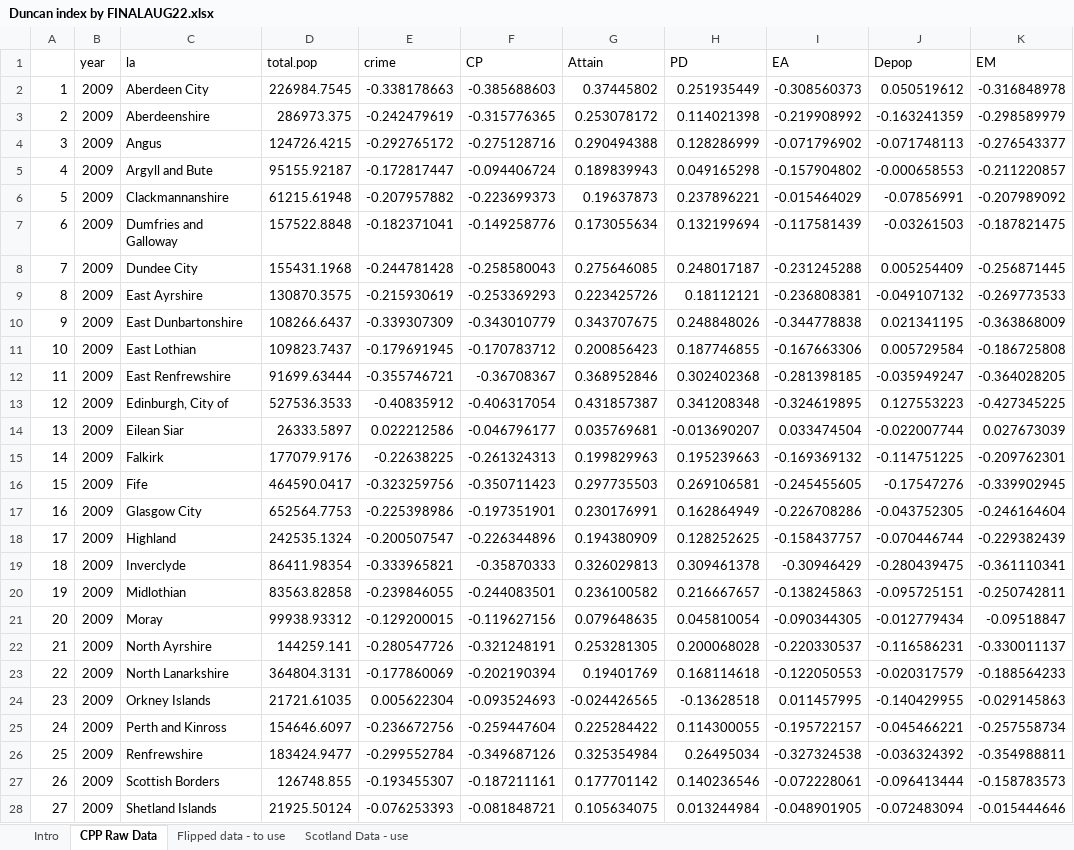
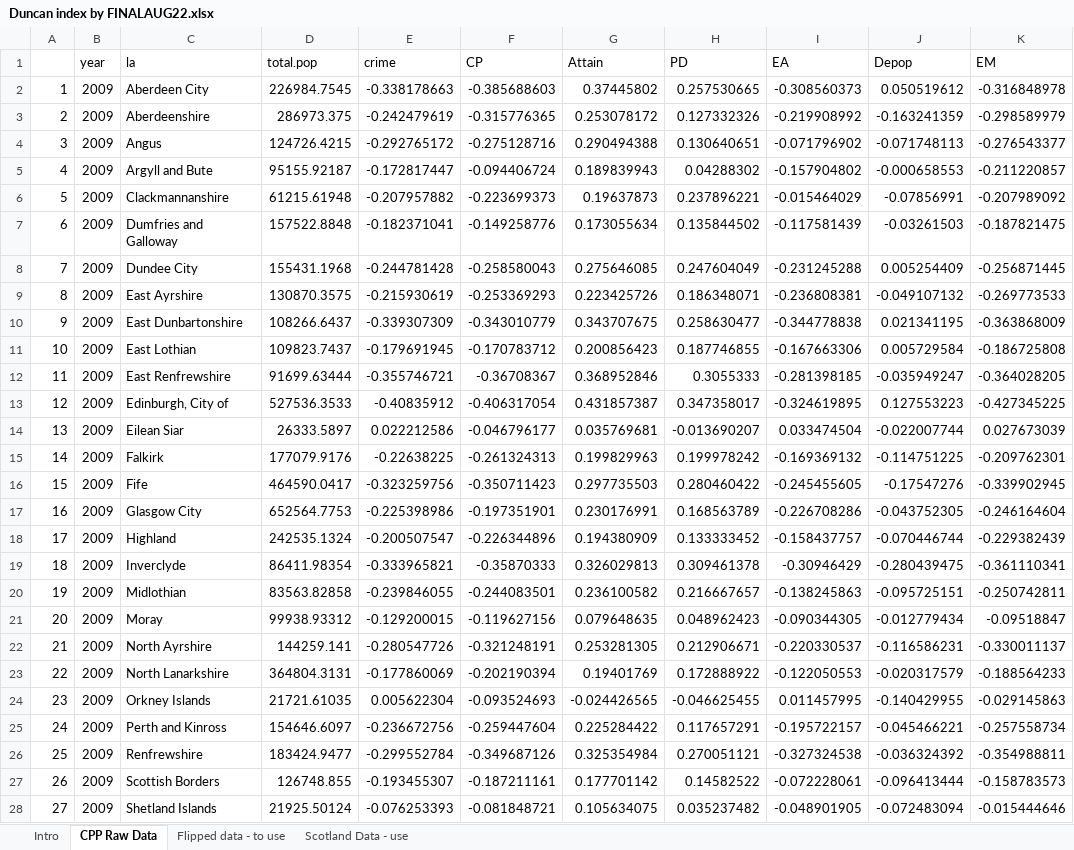
Before and after one commit to Improvement-Service/CPOP, an Excel workbook: Duncan_Index/Duncan index by FINALAUG22.xlsx, sheet CPP Raw Data, drawn as a sheet; only a part is shown; values as stored, in another font and other column widths than the file's, no borders; the diff covers the shown part only; the diff names each change by its address in the sheet, - before the commit and + after, or states it on an @@ line.

```diff
--- a/Duncan_Index/Duncan index by FINALAUG22.xlsx (sheet CPP Raw Data)
+++ b/Duncan_Index/Duncan index by FINALAUG22.xlsx (sheet CPP Raw Data)
-H2 (PD): 0.251935449
+H2 (PD): 0.257530665
-H3 (PD): 0.114021398
+H3 (PD): 0.127332326
-H4 (PD): 0.128286999
+H4 (PD): 0.130640651
-H5 (PD): 0.049165298
+H5 (PD): 0.04288302
-H7 (PD): 0.132199694
+H7 (PD): 0.135844502
-H8 (PD): 0.248017187
+H8 (PD): 0.247604049
-H9 (PD): 0.18112121
+H9 (PD): 0.186348071
-H10 (PD): 0.248848026
+H10 (PD): 0.258630477
-H12 (PD): 0.302402368
+H12 (PD): 0.3055333
-H13 (PD): 0.341208348
+H13 (PD): 0.347358017
-H15 (PD): 0.195239663
+H15 (PD): 0.199978242
-H16 (PD): 0.269106581
+H16 (PD): 0.280460422
-H17 (PD): 0.162864949
+H17 (PD): 0.168563789
-H18 (PD): 0.128252625
+H18 (PD): 0.133333452
-H21 (PD): 0.045810054
+H21 (PD): 0.048962423
-H22 (PD): 0.200068028
+H22 (PD): 0.212906671
-H23 (PD): 0.168114618
+H23 (PD): 0.172888922
-H24 (PD): -0.13628518
+H24 (PD): -0.046625455
-H25 (PD): 0.114300055
+H25 (PD): 0.117657291
-H26 (PD): 0.26495034
+H26 (PD): 0.270051121
-H27 (PD): 0.140236546
+H27 (PD): 0.14582522
-H28 (PD): 0.013244984
+H28 (PD): 0.035237482
```
Also changed, not shown: 404 edited cells elsewhere in this sheet, sheet Flipped data - to use, sheet Scotland Data - use, data/Final data - Aug 2022/CPP Data - Aug 22.xlsx, data/Final data - Aug 2022/Final CPP Data - Aug 22.xlsx, 44 other files.
